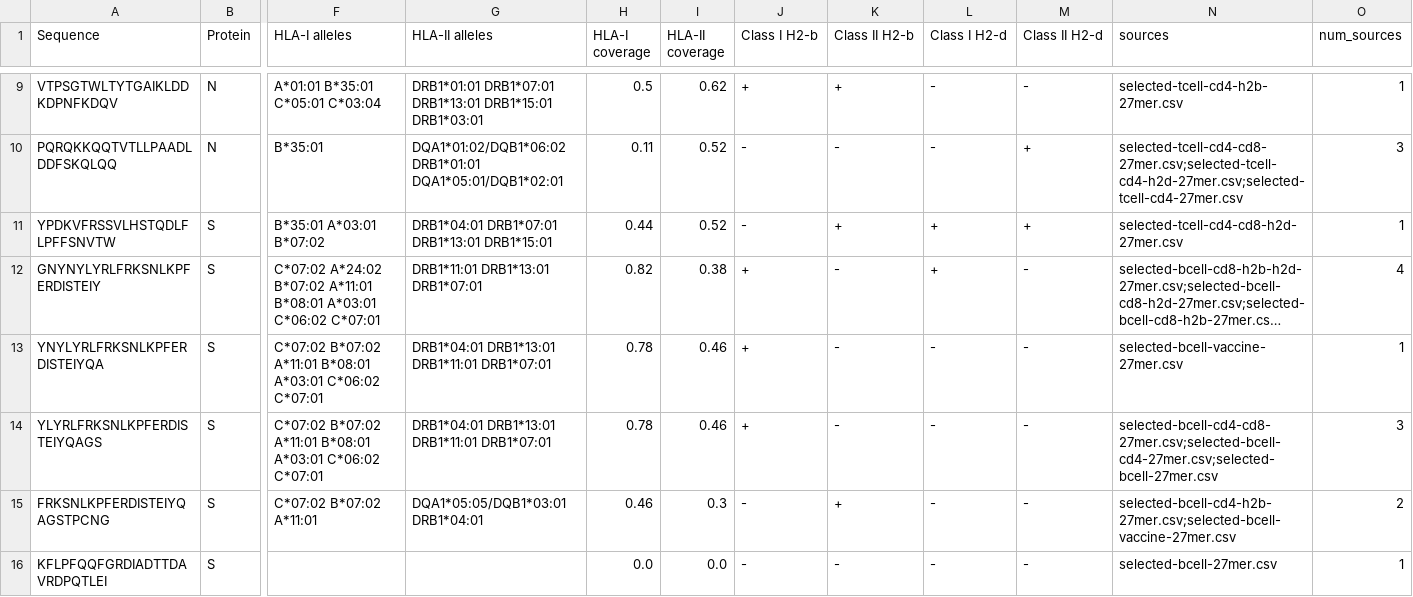
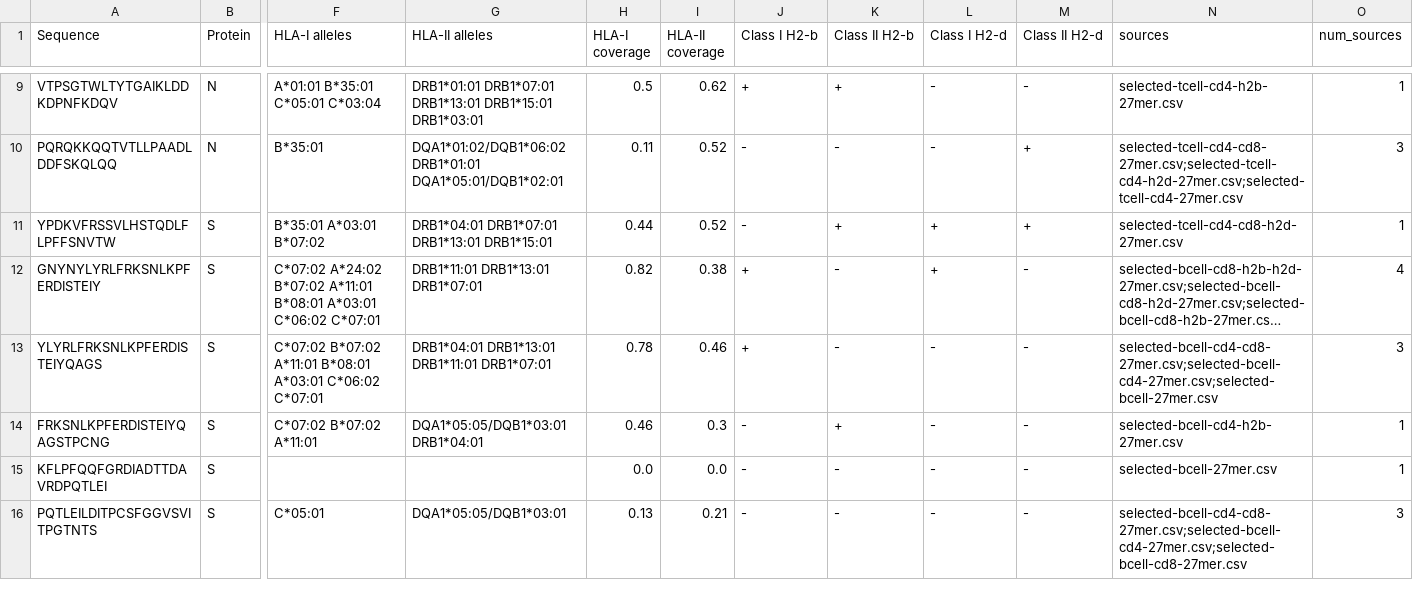
Before and after one commit to pirl-unc/Landscape-and-Selection-of-Vaccine-Epitopes-in-SARS-CoV-2, a CSV file: vaccine-peptides/final-vaccine-peptides-27mer.csv, drawn as a sheet; only a part is shown, gaps mark what is left out; the shorter side is filled out with more unchanged rows; long unchanged cells end in …; removed rows and columns are numbered as before the commit, all else as after; rows hold the shown columns only; the diff covers the shown part only; the diff names each change by its address in the sheet, - before the commit and + after, or states it on an @@ line.

```diff
--- a/vaccine-peptides/final-vaccine-peptides-27mer.csv
+++ b/vaccine-peptides/final-vaccine-peptides-27mer.csv
-row 13: YNYLYRLFRKSNLKPFERDISTEIYQA | S | C*07:02 B*07:02 A*11:01 B*08:01 A*03:01 C*06:02 C*07:01 | DRB1*04:01 DRB1*13:01 DRB1*11:01 DRB1*07:01 | 0.78 | 0.46 | + | - | - | - | selected-bcell-vaccine-27mer.csv | 1
-N14 (sources): selected-bcell-cd4-h2b-27mer.csv;selected-bcell-vaccine-27mer.csv
+N14 (sources): selected-bcell-cd4-h2b-27mer.csv
-O14 (num_sources): 2
+O14 (num_sources): 1
```
Also changed, not shown: 1 removed row and 6 edited cells elsewhere in this file, vaccine-peptides/final-vaccine-peptides-15mer.csv, vaccine-peptides/final-vaccine-peptides-21mer.csv, 47 other files.
